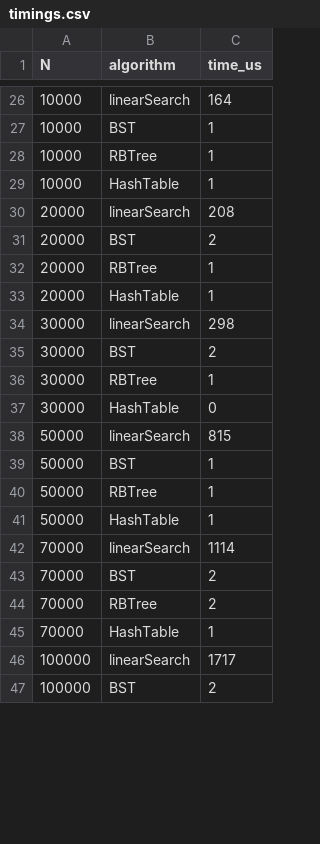
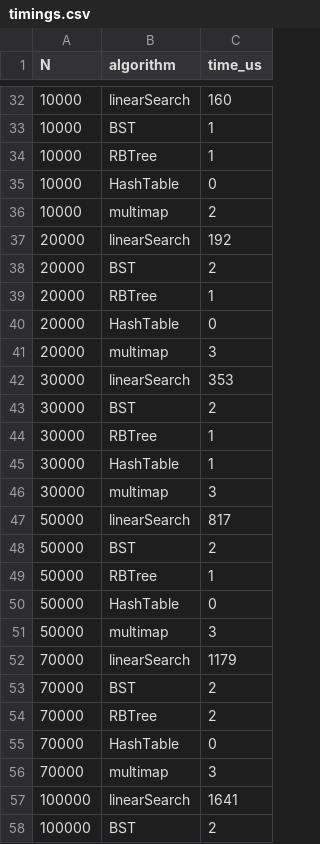
Before and after one commit to Cloudinio/ProgramMethods, a CSV file: lab_2/timings.csv, drawn as a sheet; only a part is shown, gaps mark what is left out; the diff covers the shown part only.

```diff
--- a/lab_2/timings.csv
+++ b/lab_2/timings.csv
@@ -26,22 +32,27 @@ N     , algorithm   , time_us
- 10000, linearSearch,     164
+ 10000, linearSearch,     160
  10000, BST         ,       1
  10000, RBTree      ,       1
- 10000, HashTable   ,       1
- 20000, linearSearch,     208
+ 10000, HashTable   ,       0
+ 10000, multimap    ,       2
+ 20000, linearSearch,     192
  20000, BST         ,       2
  20000, RBTree      ,       1
- 20000, HashTable   ,       1
- 30000, linearSearch,     298
+ 20000, HashTable   ,       0
+ 20000, multimap    ,       3
+ 30000, linearSearch,     353
  30000, BST         ,       2
  30000, RBTree      ,       1
- 30000, HashTable   ,       0
- 50000, linearSearch,     815
- 50000, BST         ,       1
+ 30000, HashTable   ,       1
+ 30000, multimap    ,       3
+ 50000, linearSearch,     817
+ 50000, BST         ,       2
  50000, RBTree      ,       1
- 50000, HashTable   ,       1
- 70000, linearSearch,    1114
+ 50000, HashTable   ,       0
+ 50000, multimap    ,       3
+ 70000, linearSearch,    1179
  70000, BST         ,       2
  70000, RBTree      ,       2
- 70000, HashTable   ,       1
-100000, linearSearch,    1717
+ 70000, HashTable   ,       0
+ 70000, multimap    ,       3
+100000, linearSearch,    1641
 100000, BST         ,       2
```
Also changed, not shown: 7 added rows and 15 edited cells elsewhere in this file, 5 other files.
